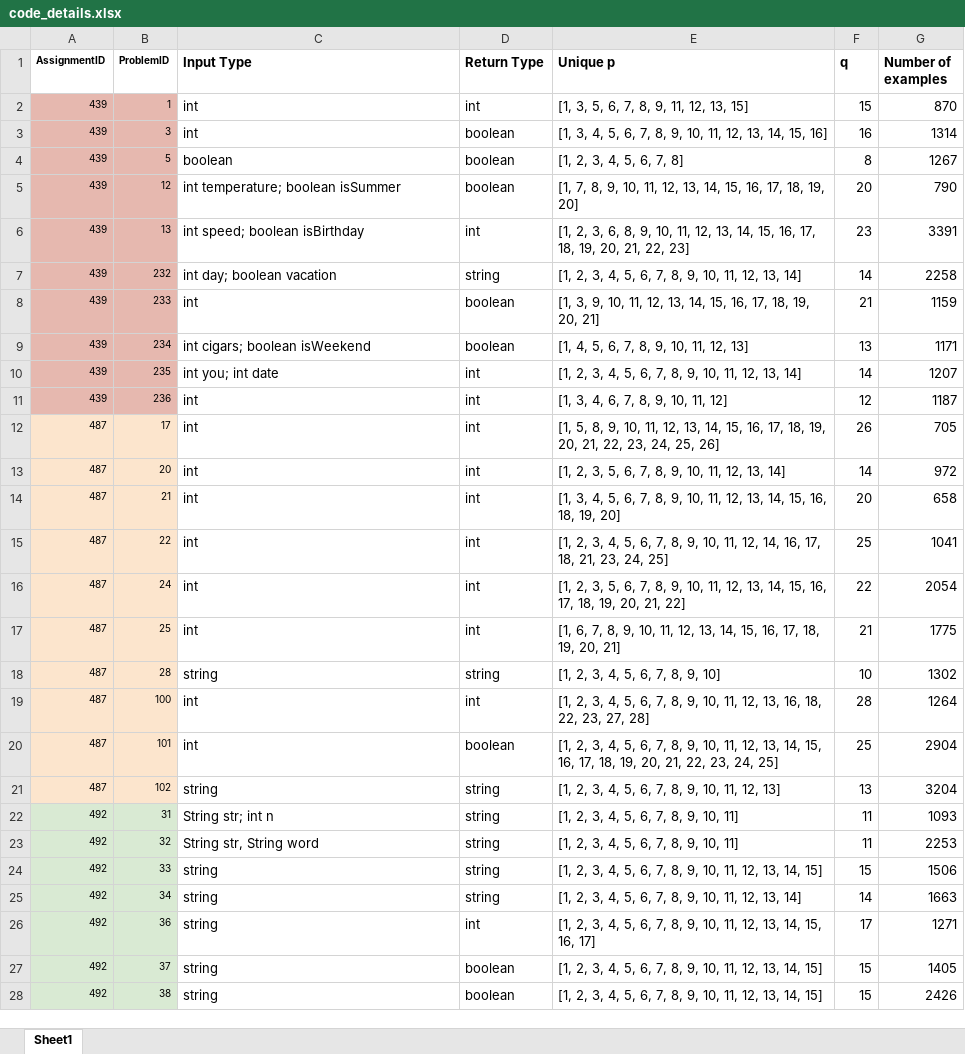
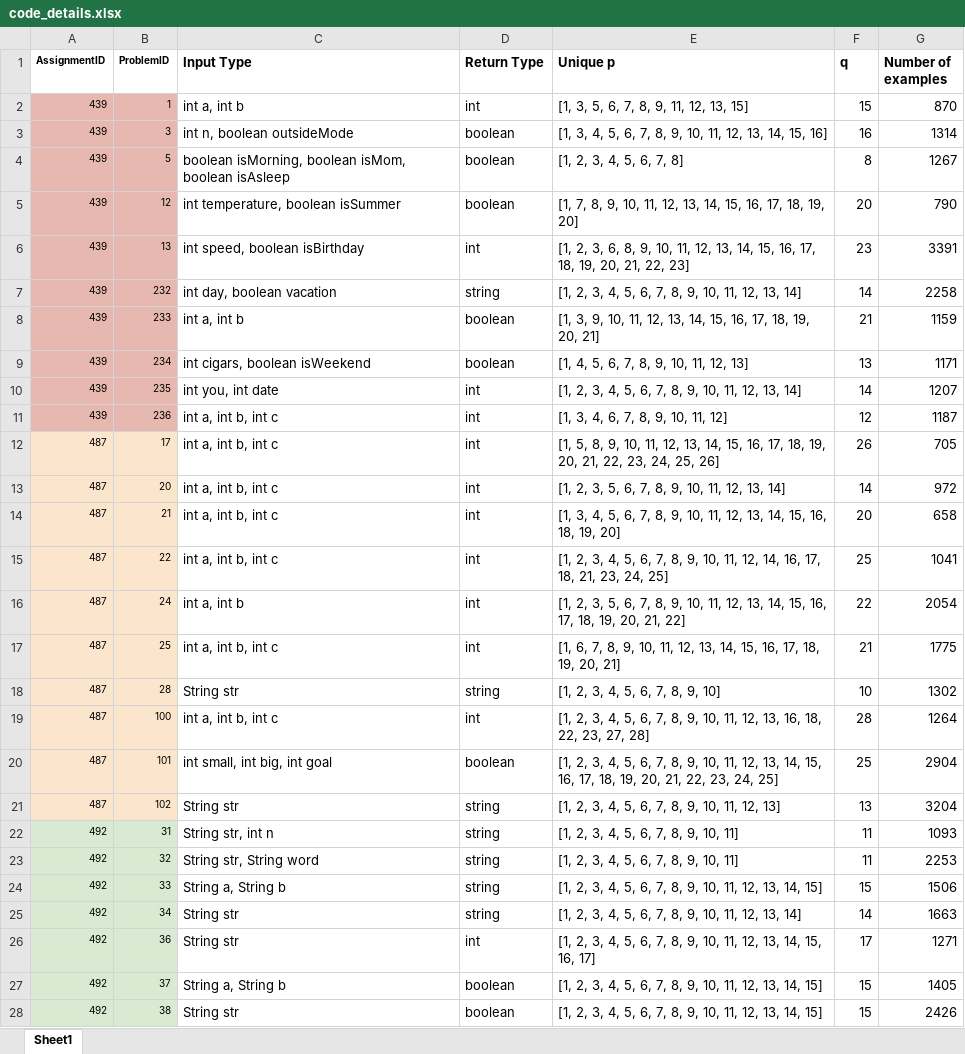
Before and after one commit to umass-ml4ed/test_case_generation, an Excel workbook: exercise_generation/gt_test_case_generation/analyze_data/code_details.xlsx, sheet Sheet1, drawn as a sheet; only a part is shown; values as stored, in another font and other column widths than the file's, no borders; the diff covers the shown part only; the diff names each change by its address in the sheet, - before the commit and + after, or states it on an @@ line.

```diff
--- a/exercise_generation/gt_test_case_generation/analyze_data/code_details.xlsx (sheet Sheet1)
+++ b/exercise_generation/gt_test_case_generation/analyze_data/code_details.xlsx (sheet Sheet1)
-C2 (Input Type): int
+C2 (Input Type): int a, int b
-C3 (Input Type): int
+C3 (Input Type): int n, boolean outsideMode
-C4 (Input Type): boolean
+C4 (Input Type): boolean isMorning, boolean isMom, boolean isAsleep
-C5 (Input Type): int temperature; boolean isSummer
+C5 (Input Type): int temperature, boolean isSummer
-C6 (Input Type): int speed; boolean isBirthday
+C6 (Input Type): int speed, boolean isBirthday
-C7 (Input Type): int day; boolean vacation
+C7 (Input Type): int day, boolean vacation
-C8 (Input Type): int
+C8 (Input Type): int a, int b
-C9 (Input Type): int cigars; boolean isWeekend
+C9 (Input Type): int cigars, boolean isWeekend
-C10 (Input Type): int you; int date
+C10 (Input Type): int you, int date
-C11:C15 (Input Type): int
+C11:C15 (Input Type): int a, int b, int c
-C16 (Input Type): int
+C16 (Input Type): int a, int b
-C17 (Input Type): int
+C17 (Input Type): int a, int b, int c
-C18 (Input Type): string
+C18 (Input Type): String str
-C19 (Input Type): int
+C19 (Input Type): int a, int b, int c
-C20 (Input Type): int
+C20 (Input Type): int small, int big, int goal
-C21 (Input Type): string
+C21 (Input Type): String str
-C22 (Input Type): String str; int n
+C22 (Input Type): String str, int n
-C24 (Input Type): string
+C24 (Input Type): String a, String b
-C25:C26 (Input Type): string
+C25:C26 (Input Type): String str
-C27 (Input Type): string
+C27 (Input Type): String a, String b
-C28 (Input Type): string
+C28 (Input Type): String str
```
Also changed, not shown: 21 edited cells elsewhere in this sheet, 10 other files.
